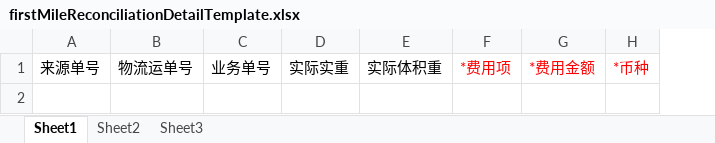
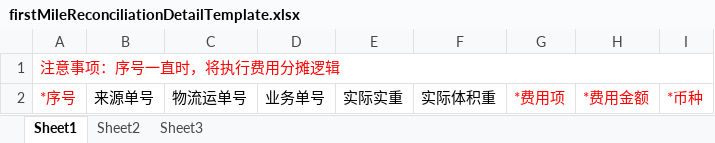
Before and after one commit to quyuzhong1/cloud-erp-backend, an Excel workbook: erp-server/erp-server-tms/src/main/resources/excel/firstMileReconciliationDetailTemplate.xlsx, sheet Sheet1, drawn as a sheet; values as stored, in another font and other column widths than the file's, no borders; addresses are those after the commit; the diff names each change by its address in the sheet, - before the commit and + after, or states it on an @@ line.

Commit message:
Excel模板增加字段

```diff
--- a/erp-server/erp-server-tms/src/main/resources/excel/firstMileReconciliationDetailTemplate.xlsx (sheet Sheet1)
+++ b/erp-server/erp-server-tms/src/main/resources/excel/firstMileReconciliationDetailTemplate.xlsx (sheet Sheet1)
+column A, row 2: *序号
+row 1: 注意事项：序号一直时，将执行费用分摊逻辑
```
